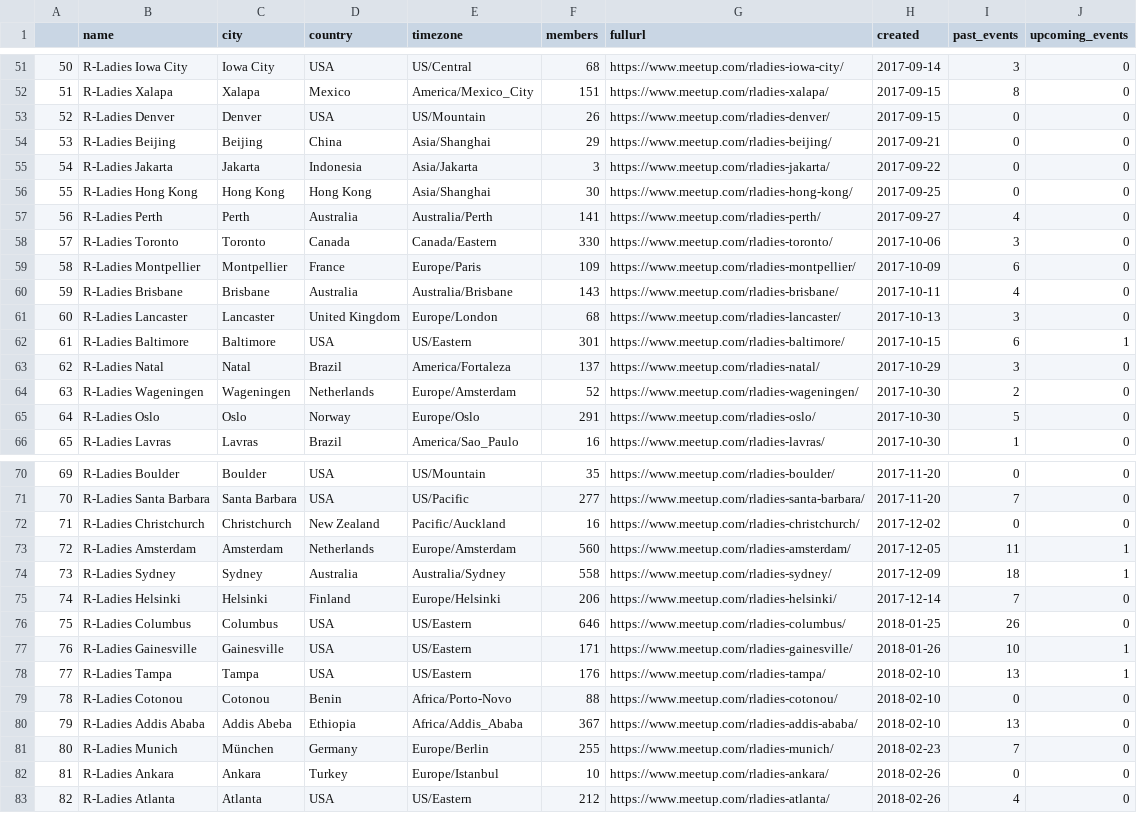
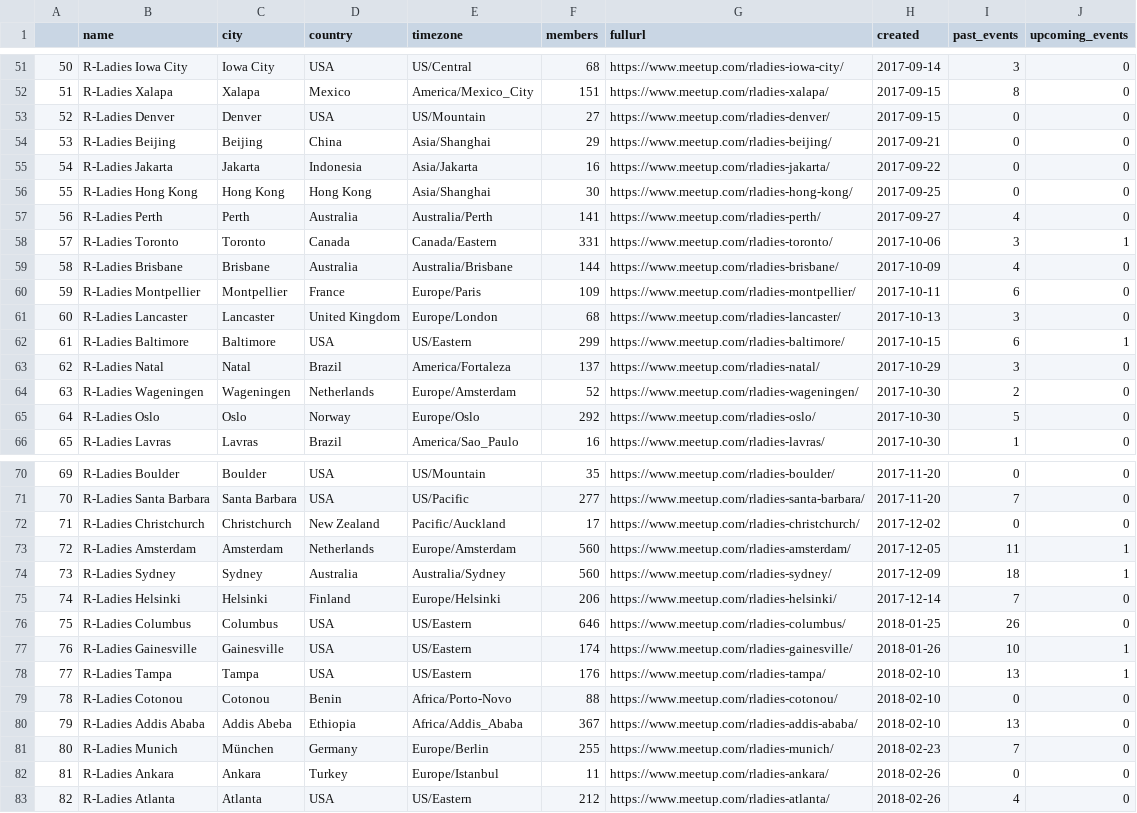
Before and after one commit to benubah/r-community-explorer, a CSV file: docs/data/rladies.csv, drawn as a sheet; only a part is shown, gaps mark what is left out; the diff covers the shown part only.

```diff
--- a/docs/data/rladies.csv
+++ b/docs/data/rladies.csv
@@ -52,15 +52,15 @@
 "51","R-Ladies Xalapa","Xalapa","Mexico","America/Mexico_City",151,"https://www.meetup.com/rladies-xalapa/",2017-09-15,8,0
-"52","R-Ladies Denver","Denver","USA","US/Mountain",26,"https://www.meetup.com/rladies-denver/",2017-09-15,0,0
+"52","R-Ladies Denver","Denver","USA","US/Mountain",27,"https://www.meetup.com/rladies-denver/",2017-09-15,0,0
 "53","R-Ladies Beijing","Beijing","China","Asia/Shanghai",29,"https://www.meetup.com/rladies-beijing/",2017-09-21,0,0
-"54","R-Ladies Jakarta","Jakarta","Indonesia","Asia/Jakarta",3,"https://www.meetup.com/rladies-jakarta/",2017-09-22,0,0
+"54","R-Ladies Jakarta","Jakarta","Indonesia","Asia/Jakarta",16,"https://www.meetup.com/rladies-jakarta/",2017-09-22,0,0
 "55","R-Ladies Hong Kong","Hong Kong","Hong Kong","Asia/Shanghai",30,"https://www.meetup.com/rladies-hong-kong/",2017-09-25,0,0
 "56","R-Ladies Perth","Perth","Australia","Australia/Perth",141,"https://www.meetup.com/rladies-perth/",2017-09-27,4,0
-"57","R-Ladies Toronto","Toronto","Canada","Canada/Eastern",330,"https://www.meetup.com/rladies-toronto/",2017-10-06,3,0
-"58","R-Ladies Montpellier","Montpellier","France","Europe/Paris",109,"https://www.meetup.com/rladies-montpellier/",2017-10-09,6,0
-"59","R-Ladies Brisbane","Brisbane","Australia","Australia/Brisbane",143,"https://www.meetup.com/rladies-brisbane/",2017-10-11,4,0
+"57","R-Ladies Toronto","Toronto","Canada","Canada/Eastern",331,"https://www.meetup.com/rladies-toronto/",2017-10-06,3,1
+"58","R-Ladies Brisbane","Brisbane","Australia","Australia/Brisbane",144,"https://www.meetup.com/rladies-brisbane/",2017-10-09,4,0
+"59","R-Ladies Montpellier","Montpellier","France","Europe/Paris",109,"https://www.meetup.com/rladies-montpellier/",2017-10-11,6,0
 "60","R-Ladies Lancaster","Lancaster","United Kingdom","Europe/London",68,"https://www.meetup.com/rladies-lancaster/",2017-10-13,3,0
-"61","R-Ladies Baltimore","Baltimore","USA","US/Eastern",301,"https://www.meetup.com/rladies-baltimore/",2017-10-15,6,1
+"61","R-Ladies Baltimore","Baltimore","USA","US/Eastern",299,"https://www.meetup.com/rladies-baltimore/",2017-10-15,6,1
 "62","R-Ladies Natal","Natal","Brazil","America/Fortaleza",137,"https://www.meetup.com/rladies-natal/",2017-10-29,3,0
 "63","R-Ladies Wageningen","Wageningen","Netherlands","Europe/Amsterdam",52,"https://www.meetup.com/rladies-wageningen/",2017-10-30,2,0
-"64","R-Ladies Oslo","Oslo","Norway","Europe/Oslo",291,"https://www.meetup.com/rladies-oslo/",2017-10-30,5,0
+"64","R-Ladies Oslo","Oslo","Norway","Europe/Oslo",292,"https://www.meetup.com/rladies-oslo/",2017-10-30,5,0
 "65","R-Ladies Lavras","Lavras","Brazil","America/Sao_Paulo",16,"https://www.meetup.com/rladies-lavras/",2017-10-30,1,0
@@ -71,8 +71,8 @@
 "70","R-Ladies Santa Barbara","Santa Barbara","USA","US/Pacific",277,"https://www.meetup.com/rladies-santa-barbara/",2017-11-20,7,0
-"71","R-Ladies Christchurch","Christchurch","New Zealand","Pacific/Auckland",16,"https://www.meetup.com/rladies-christchurch/",2017-12-02,0,0
+"71","R-Ladies Christchurch","Christchurch","New Zealand","Pacific/Auckland",17,"https://www.meetup.com/rladies-christchurch/",2017-12-02,0,0
 "72","R-Ladies Amsterdam","Amsterdam","Netherlands","Europe/Amsterdam",560,"https://www.meetup.com/rladies-amsterdam/",2017-12-05,11,1
-"73","R-Ladies Sydney","Sydney","Australia","Australia/Sydney",558,"https://www.meetup.com/rladies-sydney/",2017-12-09,18,1
+"73","R-Ladies Sydney","Sydney","Australia","Australia/Sydney",560,"https://www.meetup.com/rladies-sydney/",2017-12-09,18,1
 "74","R-Ladies Helsinki","Helsinki","Finland","Europe/Helsinki",206,"https://www.meetup.com/rladies-helsinki/",2017-12-14,7,0
 "75","R-Ladies Columbus","Columbus","USA","US/Eastern",646,"https://www.meetup.com/rladies-columbus/",2018-01-25,26,0
-"76","R-Ladies Gainesville","Gainesville","USA","US/Eastern",171,"https://www.meetup.com/rladies-gainesville/",2018-01-26,10,1
+"76","R-Ladies Gainesville","Gainesville","USA","US/Eastern",174,"https://www.meetup.com/rladies-gainesville/",2018-01-26,10,1
 "77","R-Ladies Tampa","Tampa","USA","US/Eastern",176,"https://www.meetup.com/rladies-tampa/",2018-02-10,13,1
@@ -81,3 +81,3 @@
 "80","R-Ladies Munich","München","Germany","Europe/Berlin",255,"https://www.meetup.com/rladies-munich/",2018-02-23,7,0
-"81","R-Ladies Ankara","Ankara","Turkey","Europe/Istanbul",10,"https://www.meetup.com/rladies-ankara/",2018-02-26,0,0
+"81","R-Ladies Ankara","Ankara","Turkey","Europe/Istanbul",11,"https://www.meetup.com/rladies-ankara/",2018-02-26,0,0
 "82","R-Ladies Atlanta","Atlanta","USA","US/Eastern",212,"https://www.meetup.com/rladies-atlanta/",2018-02-26,4,0
```
Also changed, not shown: 41 edited cells elsewhere in this file, 2 other files.
